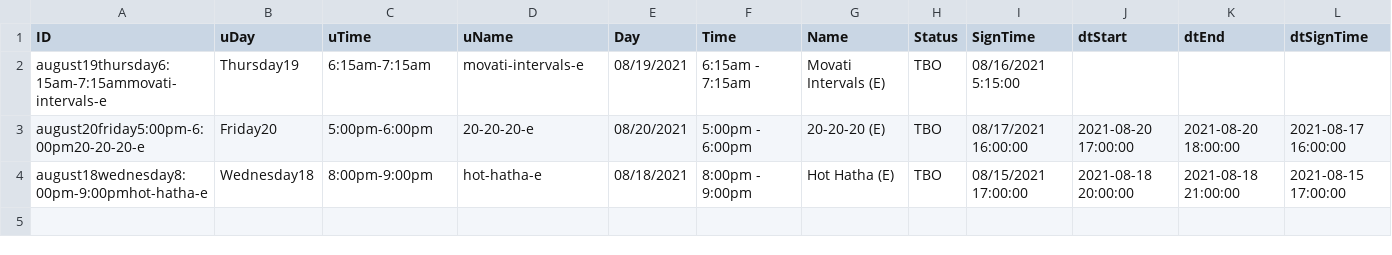
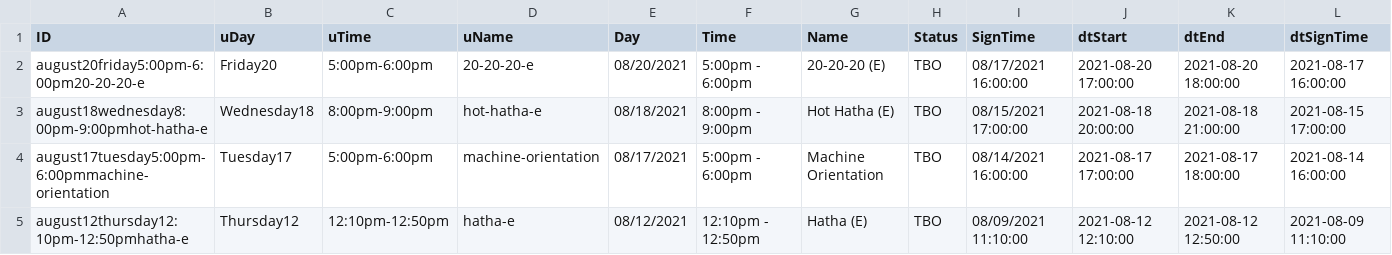
Before and after one commit to Stryder-Git/Movati_Signup, a CSV file: Data/AutoSignUp.csv, drawn as a sheet; only a part is shown; removed rows and columns are numbered as before the commit, all else as after; rows hold the shown columns only; the diff names each change by its address in the sheet, - before the commit and + after, or states it on an @@ line.

```diff
--- a/Data/AutoSignUp.csv
+++ b/Data/AutoSignUp.csv
-row 2: august19thursday6:15am-7:15ammovati-intervals-e | Thursday19 | 6:15am-7:15am | movati-intervals-e | 08/19/2021 | 6:15am - 7:15am | Movati Intervals (E) | TBO | 08/16/2021 5:15:00
+row 4: august17tuesday5:00pm-6:00pmmachine-orientation | Tuesday17 | 5:00pm-6:00pm | machine-orientation | 08/17/2021 | 5:00pm - 6:00pm | Machine Orientation | TBO | 08/14/2021 16:00:00 | 2021-08-17 17:00:00 | 2021-08-17 18:00:00 | 2021-08-14 16:00:00
+row 5: august12thursday12:10pm-12:50pmhatha-e | Thursday12 | 12:10pm-12:50pm | hatha-e | 08/12/2021 | 12:10pm - 12:50pm | Hatha (E) | TBO | 08/09/2021 11:10:00 | 2021-08-12 12:10:00 | 2021-08-12 12:50:00 | 2021-08-09 11:10:00
```
Also changed, not shown: Data/Info.csv, 3 other files.
